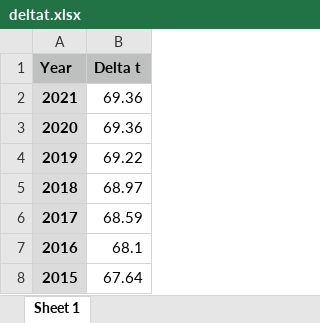
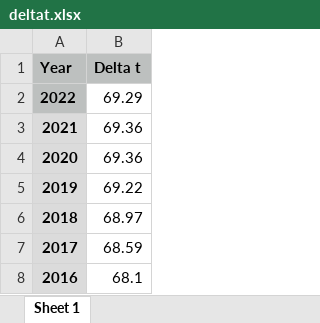
Before and after one commit to DeepskyLog/laravel-astronomy-library, an Excel workbook: data/deltat.xlsx, sheet Sheet 1, drawn as a sheet; only a part is shown; the shorter side is filled out with more unchanged rows; values as stored, in another font and other column widths than the file's, no borders; charts and pictures not drawn; the diff names each change by its address in the sheet, - before the commit and + after, or states it on an @@ line.

Commit message:
Update deltat

```diff
--- a/data/deltat.xlsx (sheet Sheet 1)
+++ b/data/deltat.xlsx (sheet Sheet 1)
+row 2: 2022 | 69.29
```
Also changed, not shown: charts or pictures, 7 other files.
